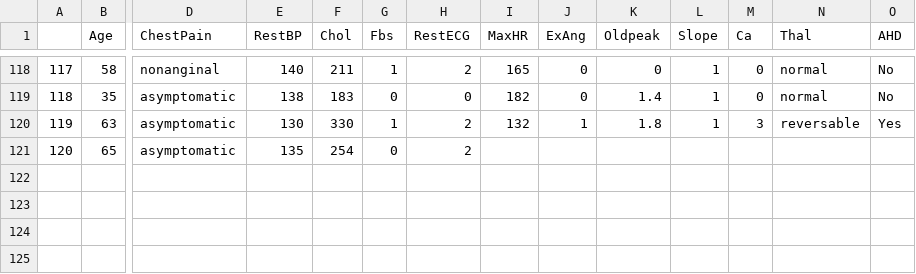
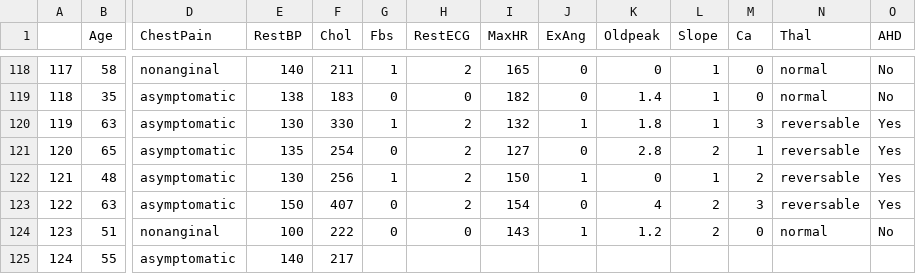
Before and after one commit to qonv/Instruments, a CSV file: data/Heart.csv, drawn as a sheet; only a part is shown, gaps mark what is left out; rows hold the shown columns only; the diff names each change by its address in the sheet, - before the commit and + after, or states it on an @@ line.

```diff
--- a/data/Heart.csv
+++ b/data/Heart.csv
-I121 (MaxHR): (empty)
+I121 (MaxHR): 127
-J121 (ExAng): (empty)
+J121 (ExAng): 0
-K121 (Oldpeak): (empty)
+K121 (Oldpeak): 2.8
-L121 (Slope): (empty)
+L121 (Slope): 2
-M121 (Ca): (empty)
+M121 (Ca): 1
-N121 (Thal): (empty)
+N121 (Thal): reversable
-O121 (AHD): (empty)
+O121 (AHD): Yes
+row 122: 121 | 48 | asymptomatic | 130 | 256 | 1 | 2 | 150 | 1 | 0 | 1 | 2 | reversable | Yes
+row 123: 122 | 63 | asymptomatic | 150 | 407 | 0 | 2 | 154 | 0 | 4 | 2 | 3 | reversable | Yes
+row 124: 123 | 51 | nonanginal | 100 | 222 | 0 | 0 | 143 | 1 | 1.2 | 2 | 0 | normal | No
+row 125: 124 | 55 | asymptomatic | 140 | 217
```
